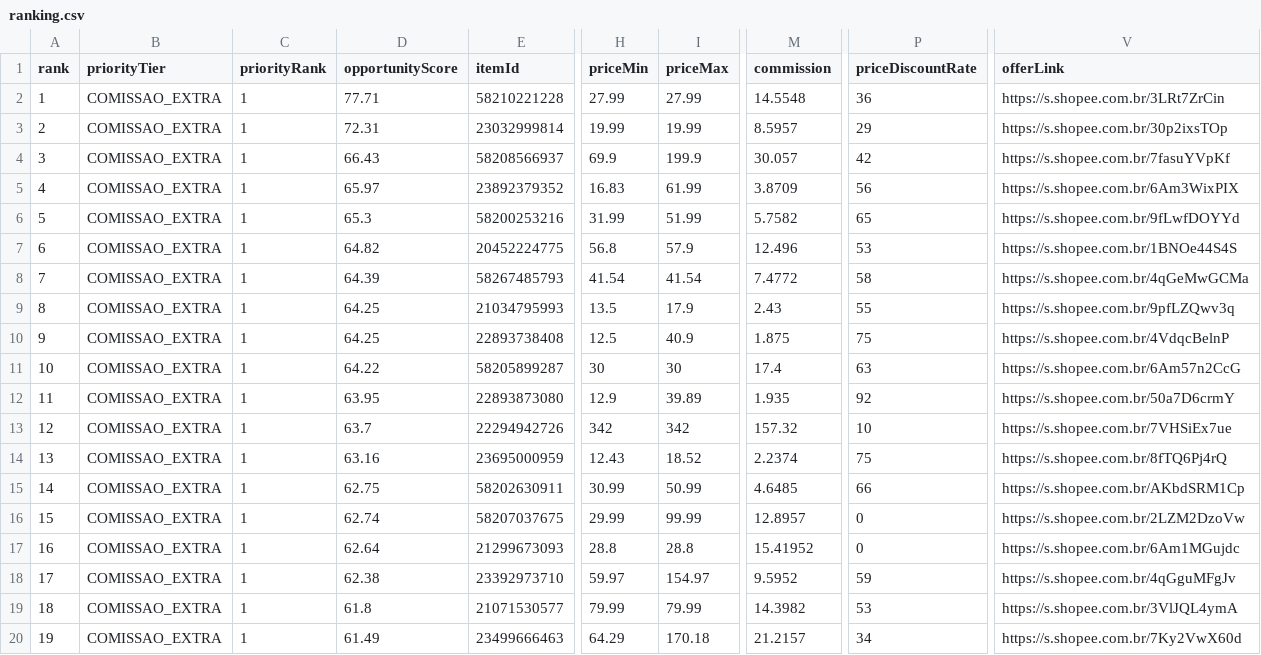
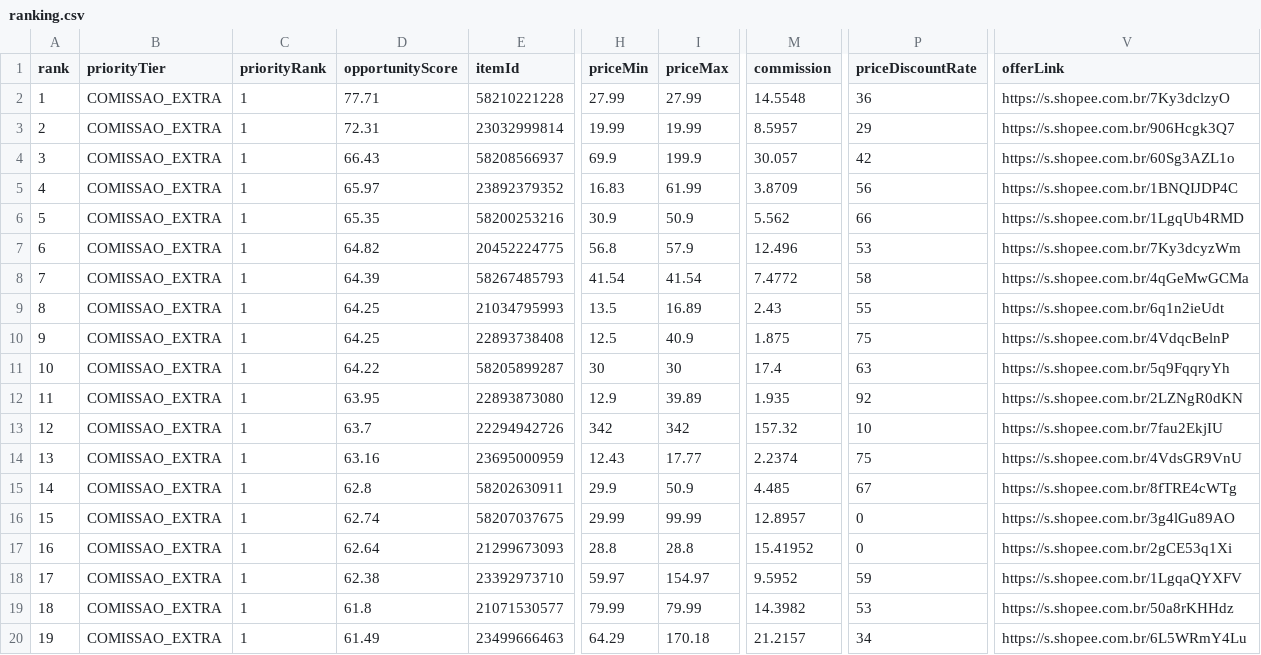
Before and after one commit to adelrib27/blogger-automation1, a CSV file: casa_decoracao/data/shopee_oportunidades/ranking.csv, drawn as a sheet; only a part is shown, gaps mark what is left out; the diff covers the shown part only; the diff names each change by its address in the sheet, - before the commit and + after, or states it on an @@ line.

```diff
--- a/casa_decoracao/data/shopee_oportunidades/ranking.csv
+++ b/casa_decoracao/data/shopee_oportunidades/ranking.csv
-V2 (offerLink): https://s.shopee.com.br/3LRt7ZrCin
+V2 (offerLink): https://s.shopee.com.br/7Ky3dclzyO
-V3 (offerLink): https://s.shopee.com.br/30p2ixsTOp
+V3 (offerLink): https://s.shopee.com.br/906Hcgk3Q7
-V4 (offerLink): https://s.shopee.com.br/7fasuYVpKf
+V4 (offerLink): https://s.shopee.com.br/60Sg3AZL1o
-V5 (offerLink): https://s.shopee.com.br/6Am3WixPIX
+V5 (offerLink): https://s.shopee.com.br/1BNQIJDP4C
-D6 (opportunityScore): 65.3
+D6 (opportunityScore): 65.35
-H6 (priceMin): 31.99
+H6 (priceMin): 30.9
-I6 (priceMax): 51.99
+I6 (priceMax): 50.9
-M6 (commission): 5.7582
+M6 (commission): 5.562
-P6 (priceDiscountRate): 65
+P6 (priceDiscountRate): 66
-V6 (offerLink): https://s.shopee.com.br/9fLwfDOYYd
+V6 (offerLink): https://s.shopee.com.br/1LgqUb4RMD
-V7 (offerLink): https://s.shopee.com.br/1BNOe44S4S
+V7 (offerLink): https://s.shopee.com.br/7Ky3dcyzWm
-I9 (priceMax): 17.9
+I9 (priceMax): 16.89
-V9 (offerLink): https://s.shopee.com.br/9pfLZQwv3q
+V9 (offerLink): https://s.shopee.com.br/6q1n2ieUdt
-V11 (offerLink): https://s.shopee.com.br/6Am57n2CcG
+V11 (offerLink): https://s.shopee.com.br/5q9FqqryYh
-V12 (offerLink): https://s.shopee.com.br/50a7D6crmY
+V12 (offerLink): https://s.shopee.com.br/2LZNgR0dKN
-V13 (offerLink): https://s.shopee.com.br/7VHSiEx7ue
+V13 (offerLink): https://s.shopee.com.br/7fau2EkjIU
-I14 (priceMax): 18.52
+I14 (priceMax): 17.77
-V14 (offerLink): https://s.shopee.com.br/8fTQ6Pj4rQ
+V14 (offerLink): https://s.shopee.com.br/4VdsGR9VnU
-D15 (opportunityScore): 62.75
+D15 (opportunityScore): 62.8
-H15 (priceMin): 30.99
+H15 (priceMin): 29.9
-I15 (priceMax): 50.99
+I15 (priceMax): 50.9
-M15 (commission): 4.6485
+M15 (commission): 4.485
-P15 (priceDiscountRate): 66
+P15 (priceDiscountRate): 67
-V15 (offerLink): https://s.shopee.com.br/AKbdSRM1Cp
+V15 (offerLink): https://s.shopee.com.br/8fTRE4cWTg
-V16 (offerLink): https://s.shopee.com.br/2LZM2DzoVw
+V16 (offerLink): https://s.shopee.com.br/3g4lGu89AO
-V17 (offerLink): https://s.shopee.com.br/6Am1MGujdc
+V17 (offerLink): https://s.shopee.com.br/2gCE53q1Xi
-V18 (offerLink): https://s.shopee.com.br/4qGguMFgJv
+V18 (offerLink): https://s.shopee.com.br/1LgqaQYXFV
-V19 (offerLink): https://s.shopee.com.br/3VlJQL4ymA
+V19 (offerLink): https://s.shopee.com.br/50a8rKHHdz
-V20 (offerLink): https://s.shopee.com.br/7Ky2VwX60d
+V20 (offerLink): https://s.shopee.com.br/6L5WRmY4Lu
```
Also changed, not shown: 1 added row, 1 removed row and 53 edited cells elsewhere in this file, 10 other files.
